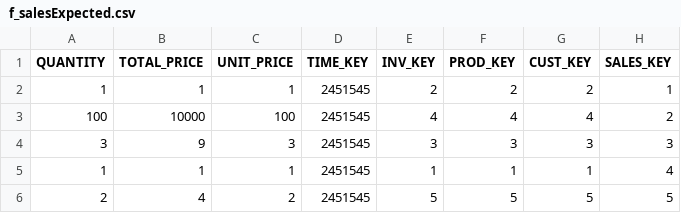
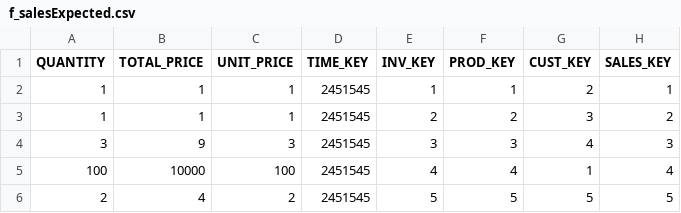
Before and after one commit to antoninkrotky/dirigent, a CSV file: dirigent-test/results/SCD/expected/f_salesExpected.csv, drawn as a sheet.

```diff
--- a/dirigent-test/results/SCD/expected/f_salesExpected.csv
+++ b/dirigent-test/results/SCD/expected/f_salesExpected.csv
@@ -1,6 +1,6 @@
 "QUANTITY","TOTAL_PRICE","UNIT_PRICE","TIME_KEY","INV_KEY","PROD_KEY","CUST_KEY","SALES_KEY",
-"1","1","1","2451545","2","2","2","1",
-"100","10000","100","2451545","4","4","4","2",
-"3","9","3","2451545","3","3","3","3",
-"1","1","1","2451545","1","1","1","4",
+"1","1","1","2451545","1","1","2","1",
+"1","1","1","2451545","2","2","3","2",
+"3","9","3","2451545","3","3","4","3",
+"100","10000","100","2451545","4","4","1","4",
 "2","4","2","2451545","5","5","5","5",
```
Also changed, not shown: dirigent-test/results/SCD/expected/d_customer2Expected.csv, 2 other files.
